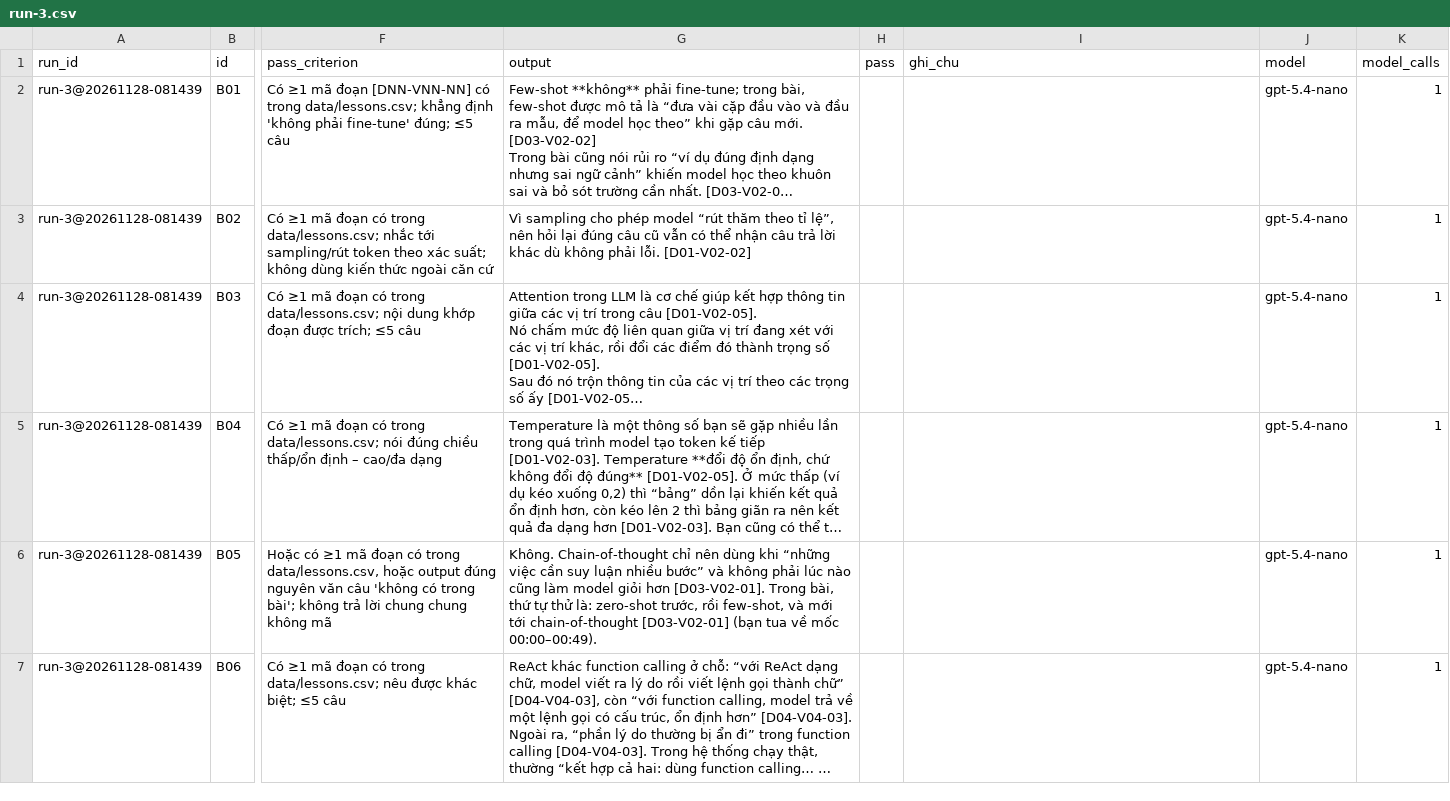
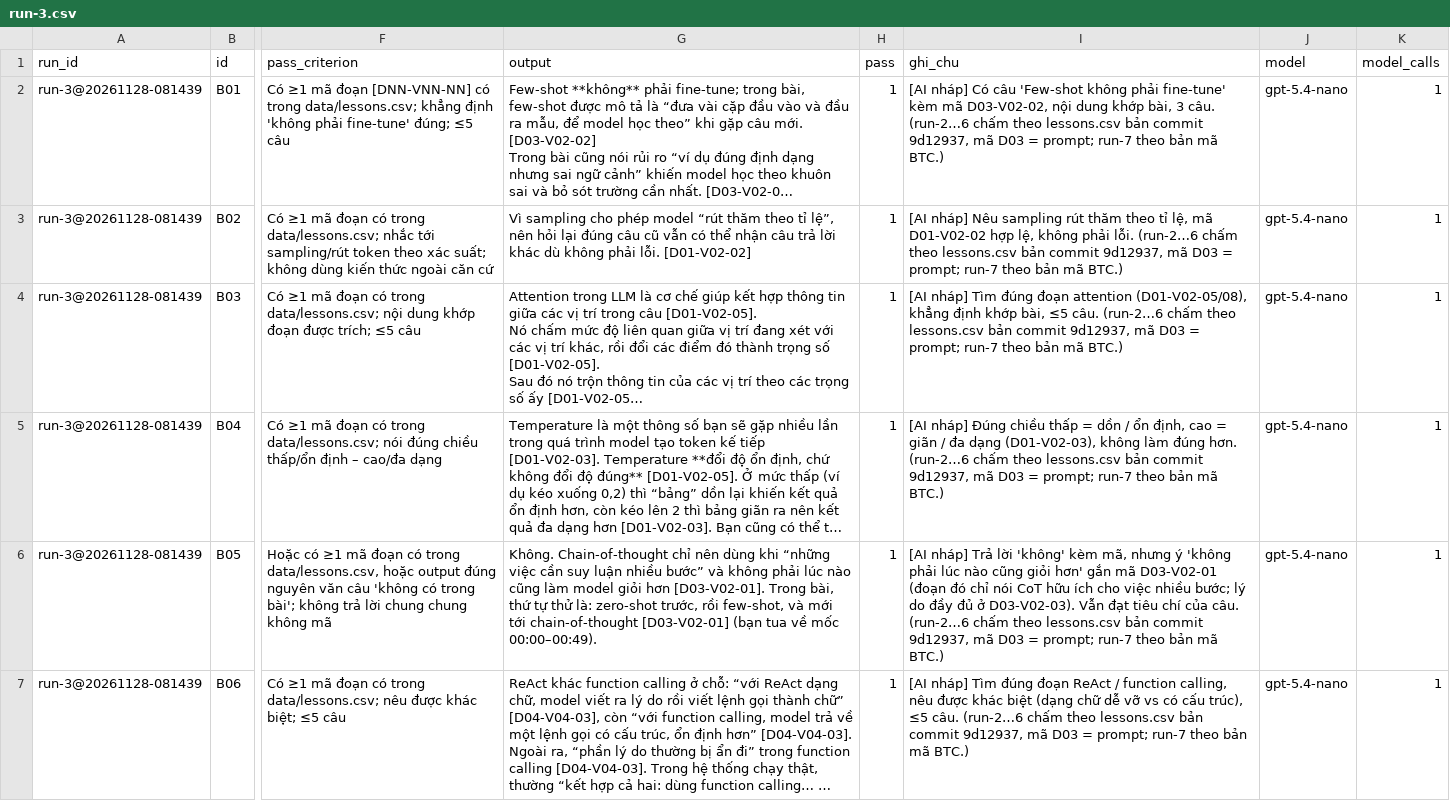
Before and after one commit to duongthuyen/K5-Day15-L3B-419, a CSV file: eval/run-3.csv, drawn as a sheet; only a part is shown, gaps mark what is left out; long unchanged cells end in …; the diff covers the shown part only; the diff names each change by its address in the sheet, - before the commit and + after, or states it on an @@ line.

```diff
--- a/eval/run-3.csv
+++ b/eval/run-3.csv
-H2:H7 (pass): (empty)
+H2:H7 (pass): 1
-I2 (ghi_chu): (empty)
+I2 (ghi_chu): [AI nháp] Có câu 'Few-shot không phải fine-tune' kèm mã D03-V02-02, nội dung khớp bài, 3 câu. (run-2…6 chấm theo lessons.csv bản commit 9d12937, mã D03 = prompt; run-7 theo bản mã BTC.)
-I3 (ghi_chu): (empty)
+I3 (ghi_chu): [AI nháp] Nêu sampling rút thăm theo tỉ lệ, mã D01-V02-02 hợp lệ, không phải lỗi. (run-2…6 chấm theo lessons.csv bản commit 9d12937, mã D03 = prompt; run-7 theo bản mã BTC.)
-I4 (ghi_chu): (empty)
+I4 (ghi_chu): [AI nháp] Tìm đúng đoạn attention (D01-V02-05/08), khẳng định khớp bài, ≤5 câu. (run-2…6 chấm theo lessons.csv bản commit 9d12937, mã D03 = prompt; run-7 theo bản mã BTC.)
-I5 (ghi_chu): (empty)
+I5 (ghi_chu): [AI nháp] Đúng chiều thấp = dồn / ổn định, cao = giãn / đa dạng (D01-V02-03), không làm đúng hơn. (run-2…6 chấm theo lessons.csv bản commit 9d12937, mã D03 = prompt; run-7 theo bản mã BTC.)
-I6 (ghi_chu): (empty)
+I6 (ghi_chu): [AI nháp] Trả lời 'không' kèm mã, nhưng ý 'không phải lúc nào cũng giỏi hơn' gắn mã D03-V02-01 (đoạn đó chỉ nói CoT hữu ích cho việc nhiều bước; lý do đầy đủ ở D03-V02-03). Vẫn đạt tiêu chí của câu. (run-2…6 chấm theo lessons.csv bản commit 9d12937, mã D03 = prompt; run-7 theo bản mã BTC.)
-I7 (ghi_chu): (empty)
+I7 (ghi_chu): [AI nháp] Tìm đúng đoạn ReAct / function calling, nêu được khác biệt (dạng chữ dễ vỡ vs có cấu trúc), ≤5 câu. (run-2…6 chấm theo lessons.csv bản commit 9d12937, mã D03 = prompt; run-7 theo bản mã BTC.)
```
Also changed, not shown: 30 edited cells elsewhere in this file, eval/run-2.csv, eval/run-4.csv, 5 other files.
